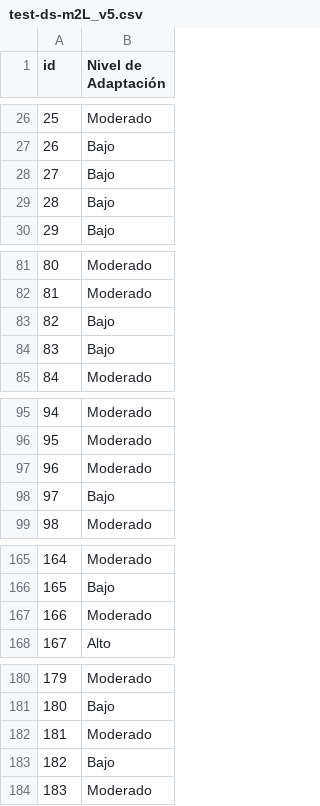
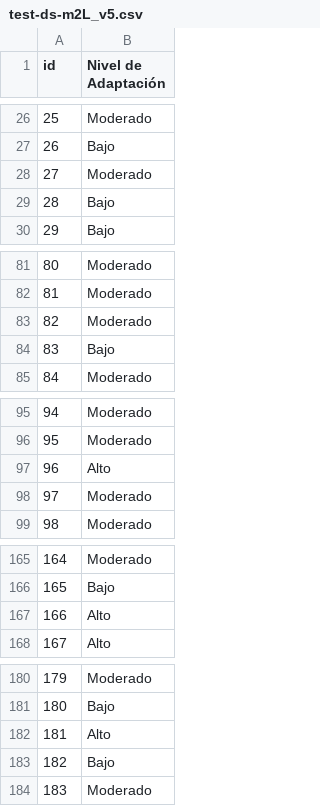
Before and after one commit to tiaraRS/NivelDeAdaptabilidad, a CSV file: CaroModels/test-ds-m2L_v5.csv, drawn as a sheet; only a part is shown, gaps mark what is left out.

```diff
--- a/CaroModels/test-ds-m2L_v5.csv
+++ b/CaroModels/test-ds-m2L_v5.csv
@@ -27,3 +27,3 @@ id,Nivel de Adaptación
 26,Bajo
-27,Bajo
+27,Moderado
 28,Bajo
@@ -82,3 +82,3 @@ id,Nivel de Adaptación
 81,Moderado
-82,Bajo
+82,Moderado
 83,Bajo
@@ -96,4 +96,4 @@ id,Nivel de Adaptación
 95,Moderado
-96,Moderado
-97,Bajo
+96,Alto
+97,Moderado
 98,Moderado
@@ -166,3 +166,3 @@ id,Nivel de Adaptación
 165,Bajo
-166,Moderado
+166,Alto
 167,Alto
@@ -181,3 +181,3 @@ id,Nivel de Adaptación
 180,Bajo
-181,Moderado
+181,Alto
 182,Bajo
```
Also changed, not shown: CaroModels/test-ds-m2L_v6.csv, CaroModels/test-ds-m2L_v7.csv, 40 other files.
